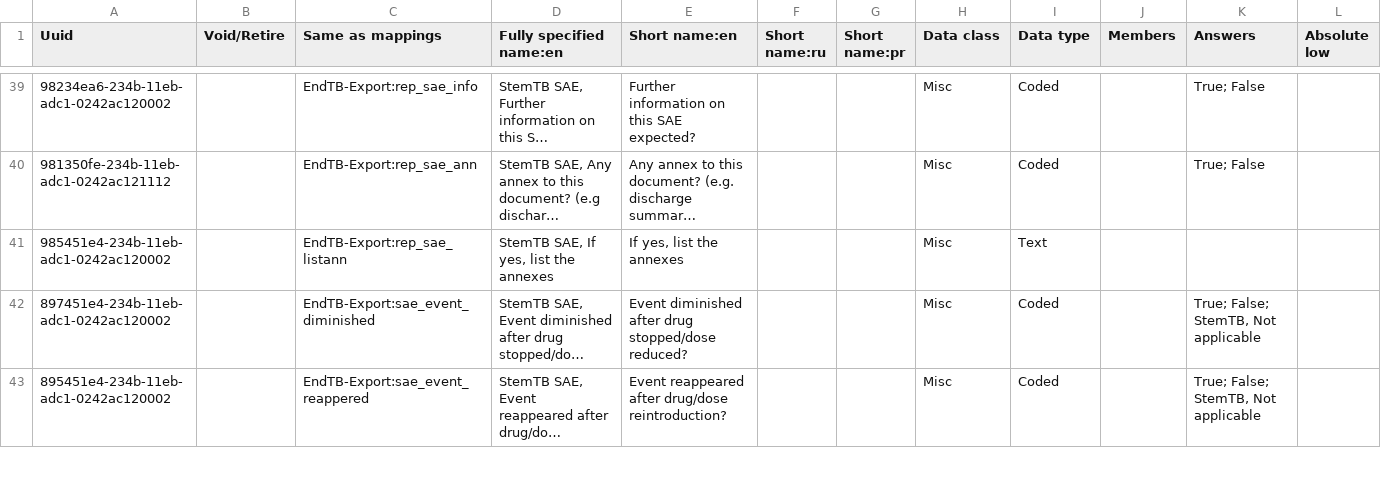
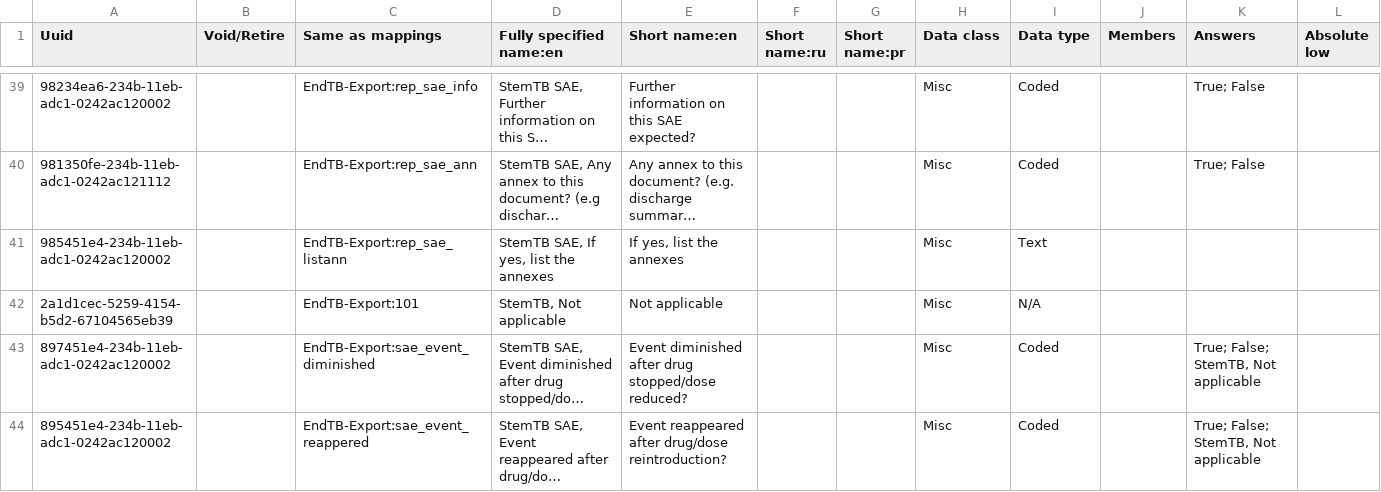
Before and after one commit to endtb/package1, a CSV file: concepts/SAE-template-package1.csv, drawn as a sheet; only a part is shown, gaps mark what is left out; long unchanged cells end in …; the diff names each change by its address in the sheet, - before the commit and + after, or states it on an @@ line.

Commit message:
Not applicable concept

```diff
--- a/concepts/SAE-template-package1.csv
+++ b/concepts/SAE-template-package1.csv
+row 42: 2a1d1cec-5259-4154-b5d2-67104565eb39 |  | EndTB-Export:101 | StemTB, Not applicable | Not applicable |  |  | Misc | N/A
```
